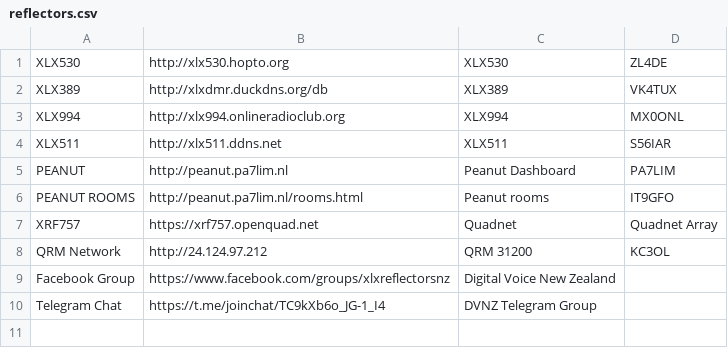
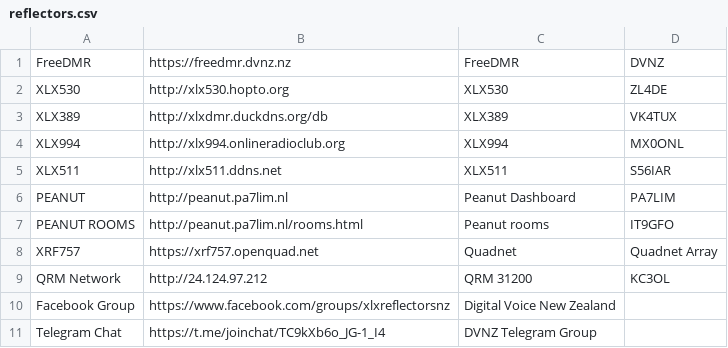
Before and after one commit to DigitalVoiceNZ/xlx299, a CSV file: pgs/reflectors.csv, drawn as a sheet.

Commit message:
update hotspot/repeater, moules, reflectors CSV

```diff
--- a/pgs/reflectors.csv
+++ b/pgs/reflectors.csv
@@ -1 +1,2 @@
+FreeDMR,https://freedmr.dvnz.nz,FreeDMR,DVNZ
 XLX530,http://xlx530.hopto.org,XLX530,ZL4DE
```
Also changed, not shown: pgs/hotspots-repeaters.csv, pgs/modules.csv.
